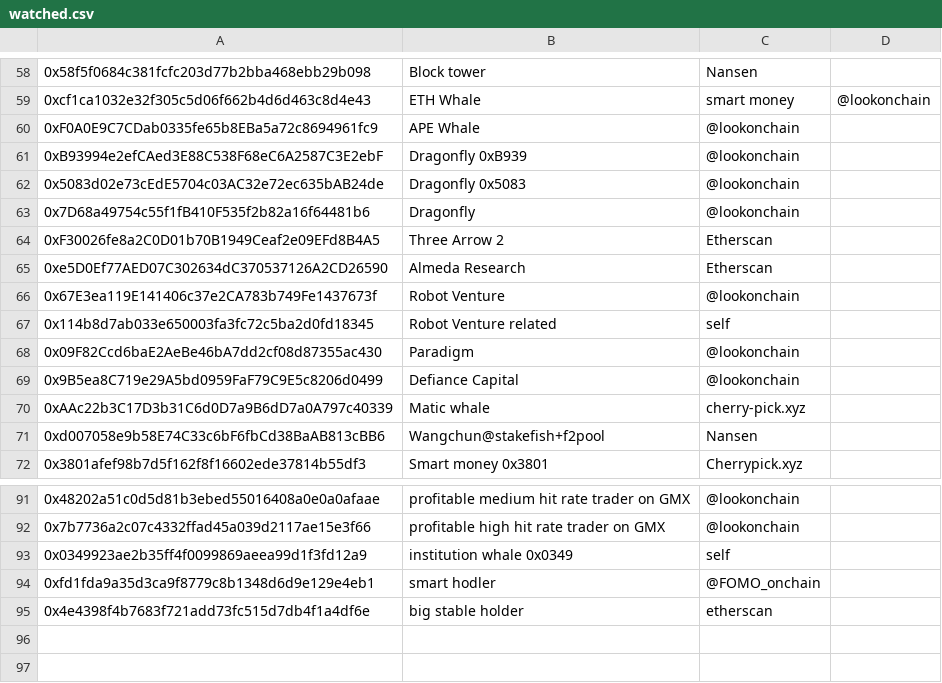
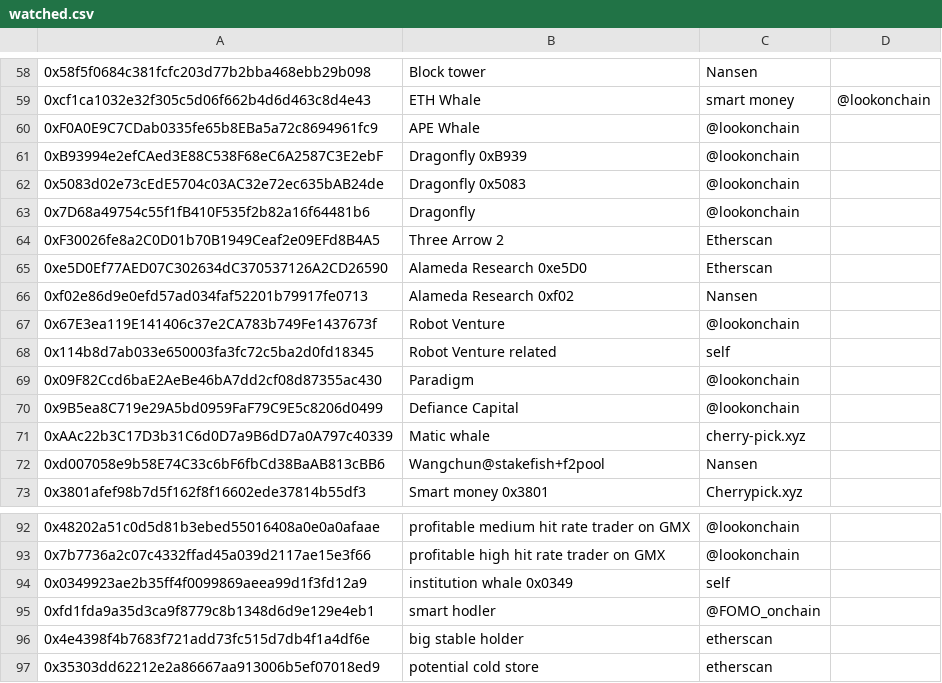
Before and after one commit to huangkuan/whalewatch, a CSV file: labelscsv/watched.csv, drawn as a sheet; only a part is shown, gaps mark what is left out.

```diff
--- a/labelscsv/watched.csv
+++ b/labelscsv/watched.csv
@@ -64,3 +64,4 @@
 0xF30026fe8a2C0D01b70B1949Ceaf2e09EFd8B4A5,Three Arrow 2,Etherscan
-0xe5D0Ef77AED07C302634dC370537126A2CD26590,Almeda Research,Etherscan
+0xe5D0Ef77AED07C302634dC370537126A2CD26590,Alameda Research 0xe5D0,Etherscan
+0xf02e86d9e0efd57ad034faf52201b79917fe0713,Alameda Research 0xf02,Nansen
 0x67E3ea119E141406c37e2CA783b749Fe1437673f,Robot Venture,@lookonchain
@@ -95 +96,2 @@
 0x4e4398f4b7683f721add73fc515d7db4f1a4df6e,big stable holder,etherscan
+0x35303dd62212e2a86667aa913006b5ef07018ed9,potential cold store,etherscan
```
Also changed, not shown: labelscsv/dex.csv, labelscsv/uniswap_arb.csv, 3 other files.
